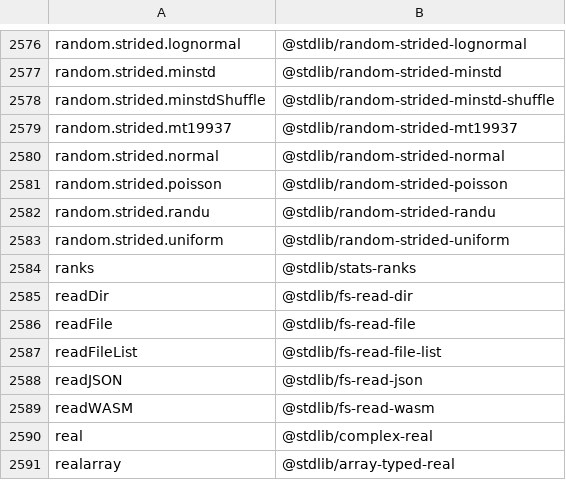
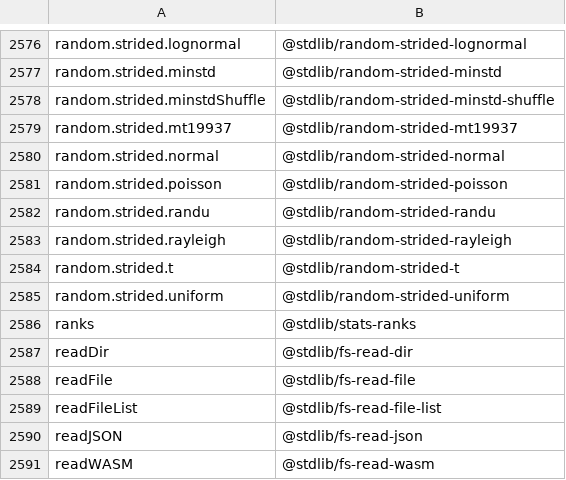
Before and after one commit to stdlib-js/namespace-alias2standalone, a CSV file: data/data.csv, drawn as a sheet; only a part is shown, gaps mark what is left out; the shorter side is filled out with more unchanged rows.

```diff
--- a/data/data.csv
+++ b/data/data.csv
@@ -2582,2 +2582,4 @@ random.strided.poisson,"@stdlib/random-strided-poisson"
 random.strided.randu,"@stdlib/random-strided-randu"
+random.strided.rayleigh,"@stdlib/random-strided-rayleigh"
+random.strided.t,"@stdlib/random-strided-t"
 random.strided.uniform,"@stdlib/random-strided-uniform"
```
Also changed, not shown: 3 other files.
